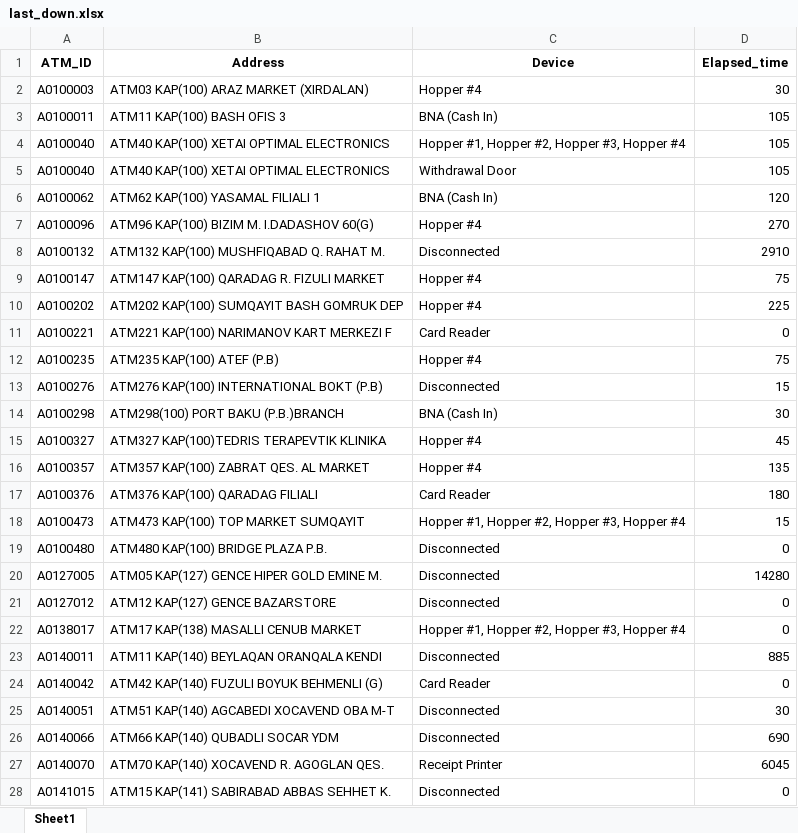
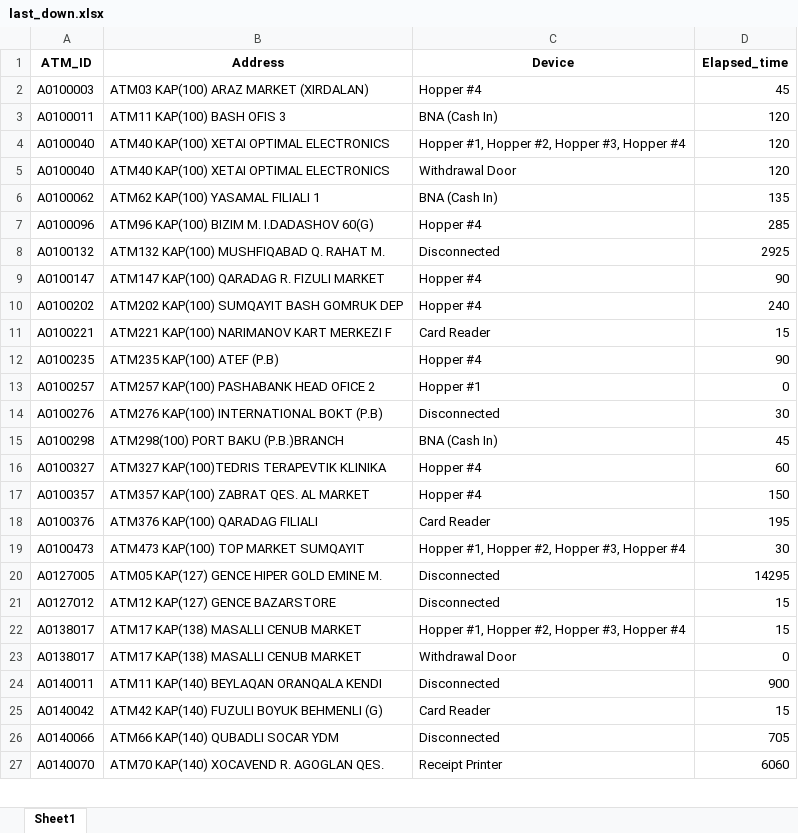
Before and after one commit to kbturgut090/fimi, an Excel workbook: last_down.xlsx, sheet Sheet1, drawn as a sheet; only a part is shown; values as stored, in another font and other column widths than the file's, no borders; removed rows and columns are numbered as before the commit, all else as after; the diff covers the shown part only; the diff names each change by its address in the sheet, - before the commit and + after, or states it on an @@ line.

Commit message:
all

```diff
--- a/last_down.xlsx (sheet Sheet1)
+++ b/last_down.xlsx (sheet Sheet1)
-D2 (Elapsed_time): 30
+D2 (Elapsed_time): 45
-D3:D5 (Elapsed_time): 105
+D3:D5 (Elapsed_time): 120
-D6 (Elapsed_time): 120
+D6 (Elapsed_time): 135
-D7 (Elapsed_time): 270
+D7 (Elapsed_time): 285
-D8 (Elapsed_time): 2910
+D8 (Elapsed_time): 2925
-D9 (Elapsed_time): 75
+D9 (Elapsed_time): 90
-D10 (Elapsed_time): 225
+D10 (Elapsed_time): 240
-D11 (Elapsed_time): 0
+D11 (Elapsed_time): 15
-D12 (Elapsed_time): 75
+D12 (Elapsed_time): 90
+row 13: A0100257 | ATM257 KAP(100) PASHABANK HEAD OFICE 2 | Hopper #1 | 0
-D14 (Elapsed_time): 15
+D14 (Elapsed_time): 30
-D15 (Elapsed_time): 30
+D15 (Elapsed_time): 45
-D16 (Elapsed_time): 45
+D16 (Elapsed_time): 60
-D17 (Elapsed_time): 135
+D17 (Elapsed_time): 150
-D18 (Elapsed_time): 180
+D18 (Elapsed_time): 195
-D19 (Elapsed_time): 15
+D19 (Elapsed_time): 30
-row 19: A0100480 | ATM480 KAP(100) BRIDGE PLAZA P.B. | Disconnected | 0
-D20 (Elapsed_time): 14280
+D20 (Elapsed_time): 14295
-D21 (Elapsed_time): 0
+D21 (Elapsed_time): 15
+row 22: A0138017 | ATM17 KAP(138) MASALLI CENUB MARKET | Hopper #1, Hopper #2, Hopper #3, Hopper #4 | 15
-C23 (Device): Hopper #1, Hopper #2, Hopper #3, Hopper #4
+C23 (Device): Withdrawal Door
-D24 (Elapsed_time): 885
+D24 (Elapsed_time): 900
-D25 (Elapsed_time): 0
+D25 (Elapsed_time): 15
-row 25: A0140051 | ATM51 KAP(140) AGCABEDI XOCAVEND OBA M-T | Disconnected | 30
-D26 (Elapsed_time): 690
+D26 (Elapsed_time): 705
-D27 (Elapsed_time): 6045
+D27 (Elapsed_time): 6060
-row 28: A0141015 | ATM15 KAP(141) SABIRABAD ABBAS SEHHET K. | Disconnected | 0
```
Also changed, not shown: 4 added rows and 4 edited cells elsewhere in this sheet.
